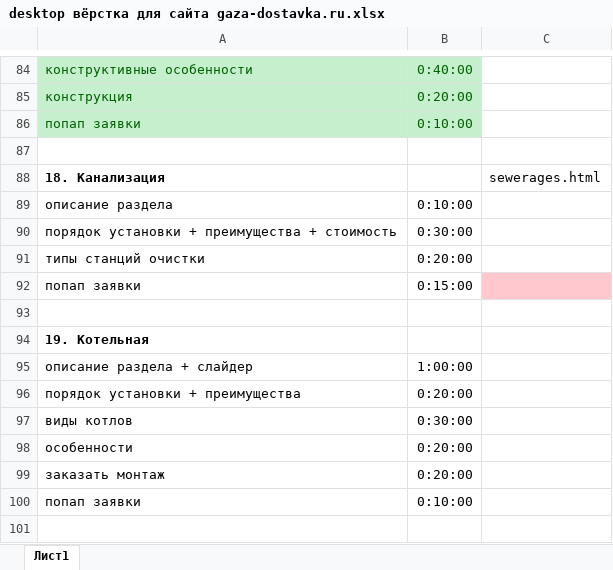
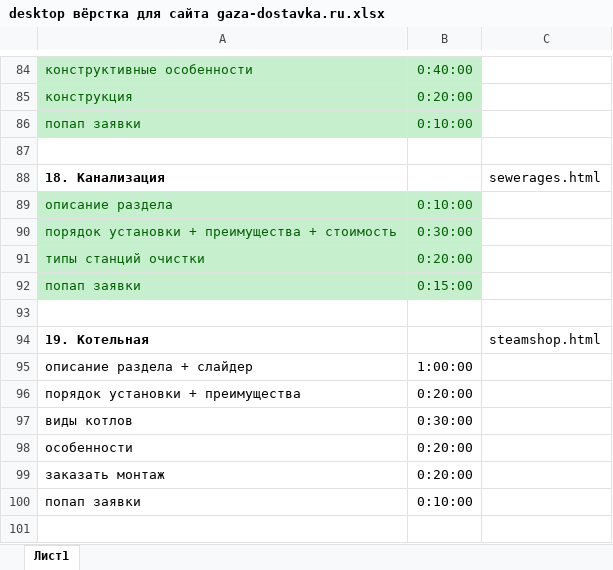
Before and after one commit to Sklif79/gaza-dostavka, an Excel workbook: desktop вёрстка для сайта gaza-dostavka.ru.xlsx, sheet Лист1, drawn as a sheet; only a part is shown, gaps mark what is left out; values as stored, in another font and other column widths than the file's, no borders; the diff names each change by its address in the sheet, - before the commit and + after, or states it on an @@ line.

```diff
--- a/desktop вёрстка для сайта gaza-dostavka.ru.xlsx (sheet Лист1)
+++ b/desktop вёрстка для сайта gaza-dostavka.ru.xlsx (sheet Лист1)
@@ A89:B92 fill: none → #C6EFCE, text colour: black → #006100 @@
-C92 fill: #FFC7CE
+C92 fill: none
-C94: (empty)
+C94: steamshop.html
```
Also changed, not shown: 58 other files.
